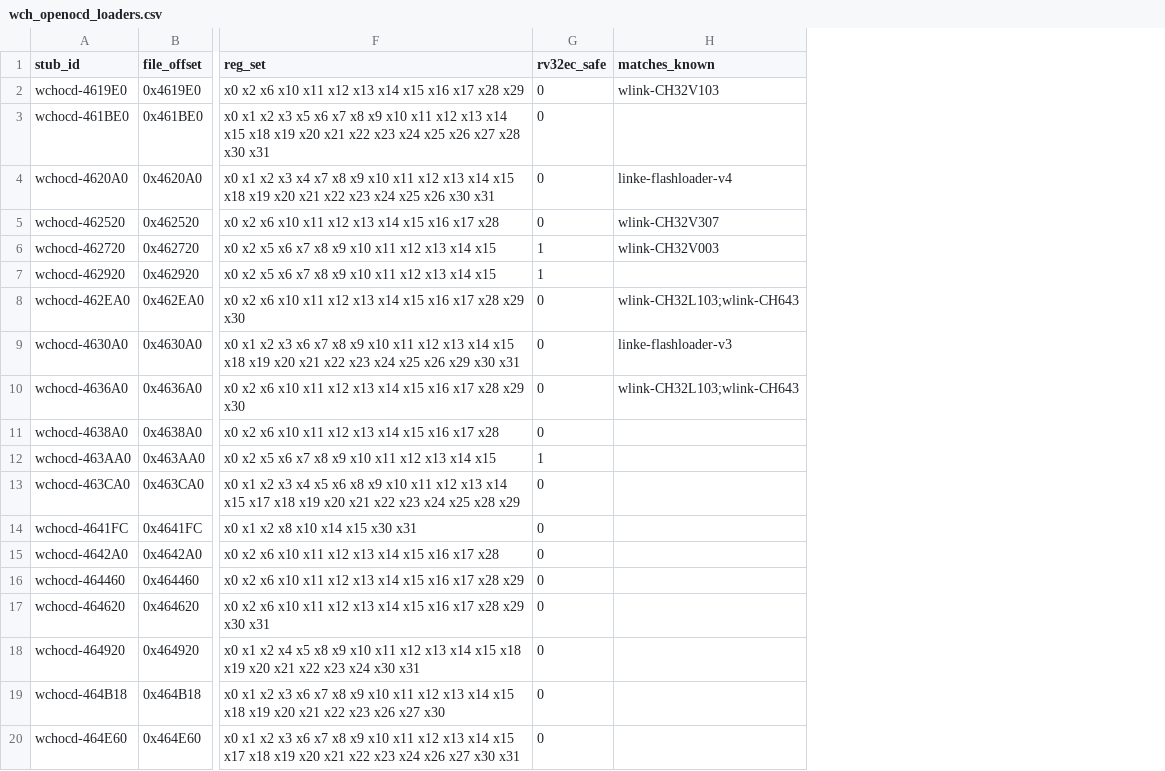
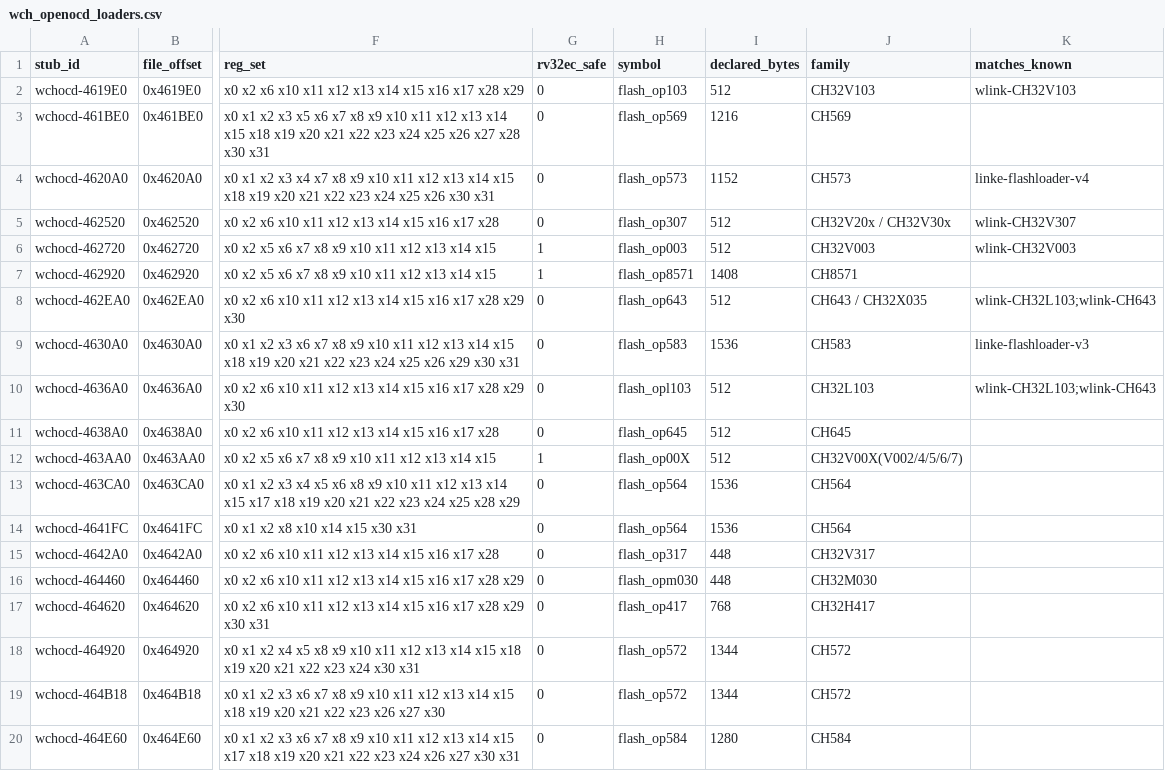
Before and after one commit to ch32-riscv-ug/wch-protocols, a CSV file: references/data/bootloader-survey/wch_openocd_loaders.csv, drawn as a sheet; only a part is shown, gaps mark what is left out; the diff names each change by its address in the sheet, - before the commit and + after, or states it on an @@ line.

```diff
--- a/references/data/bootloader-survey/wch_openocd_loaders.csv
+++ b/references/data/bootloader-survey/wch_openocd_loaders.csv
+column H (symbol), rows 2-20: flash_op103 | flash_op569 | flash_op573 | flash_op307 | flash_op003 | flash_op8571 | flash_op643 | flash_op583 | flash_opl103 | flash_op645 | flash_op00X | flash_op564 | flash_op564 | flash_op317 | flash_opm030 | flash_op417 | flash_op572 | flash_op572 | flash_op584
+column I (declared_bytes), rows 2-20: 512 | 1216 | 1152 | 512 | 512 | 1408 | 512 | 1536 | 512 | 512 | 512 | 1536 | 1536 | 448 | 448 | 768 | 1344 | 1344 | 1280
+column J (family), rows 2-20: CH32V103 | CH569 | CH573 | CH32V20x / CH32V30x | CH32V003 | CH8571 | CH643 / CH32X035 | CH583 | CH32L103 | CH645 | CH32V00X(V002/4/5/6/7) | CH564 | CH564 | CH32V317 | CH32M030 | CH32H417 | CH572 | CH572 | CH584
```
Also changed, not shown: references/data/bootloader-survey/findings.csv, 2 other files.
